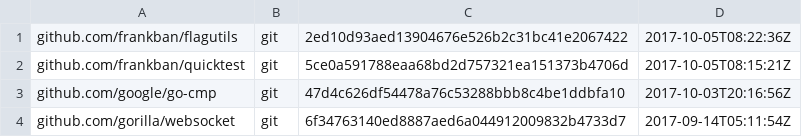
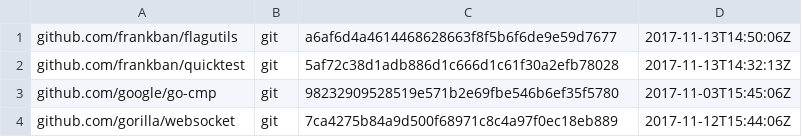
Before and after one commit to juju/guiproxy, a TSV file: dependencies.tsv, drawn as a sheet.

Commit message:
Update dependencies and tests.

```diff
--- a/dependencies.tsv
+++ b/dependencies.tsv
@@ -1,4 +1,4 @@
-github.com/frankban/flagutils	git	2ed10d93aed13904676e526b2c31bc41e2067422	2017-10-05T08:22:36Z
-github.com/frankban/quicktest	git	5ce0a591788eaa68bd2d757321ea151373b4706d	2017-10-05T08:15:21Z
-github.com/google/go-cmp	git	47d4c626df54478a76c53288bbb8c4be1ddbfa10	2017-10-03T20:16:56Z
-github.com/gorilla/websocket	git	6f34763140ed8887aed6a044912009832b4733d7	2017-09-14T05:11:54Z
+github.com/frankban/flagutils	git	a6af6d4a4614468628663f8f5b6f6de9e59d7677	2017-11-13T14:50:06Z
+github.com/frankban/quicktest	git	5af72c38d1adb886d1c666d1c61f30a2efb78028	2017-11-13T14:32:13Z
+github.com/google/go-cmp	git	98232909528519e571b2e69fbe546b6ef35f5780	2017-11-03T15:45:06Z
+github.com/gorilla/websocket	git	7ca4275b84a9d500f68971c8c4a97f0ec18eb889	2017-11-12T15:44:06Z
```
Also changed, not shown: 4 other files.
